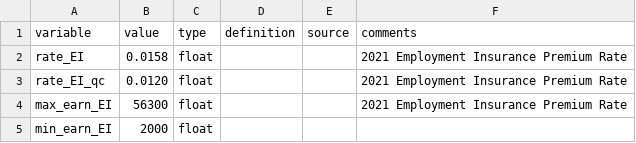
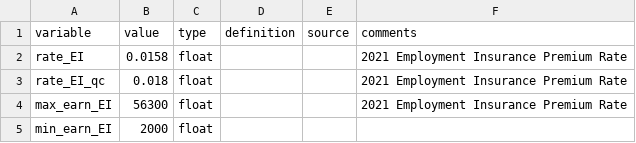
Before and after one commit to CREEi-models/srd, a CSV file: srd/ei/params/parameters_2021.csv, drawn as a sheet.

```diff
--- a/srd/ei/params/parameters_2021.csv
+++ b/srd/ei/params/parameters_2021.csv
@@ -2,3 +2,3 @@ variable;value;type;definition;source;comments
 rate_EI;0.0158;float;;;2021 Employment Insurance Premium Rate
-rate_EI_qc;0.0120;float;;;2021 Employment Insurance Premium Rate
+rate_EI_qc;0.018;float;;;2021 Employment Insurance Premium Rate
 max_earn_EI;56300;float;;;2021 Employment Insurance Premium Rate
```
Also changed, not shown: 3 other files.
